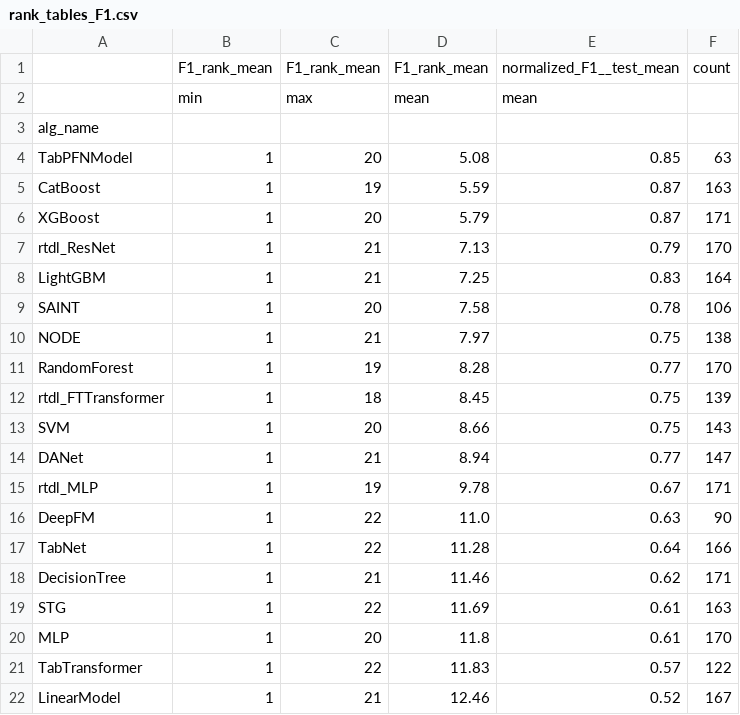
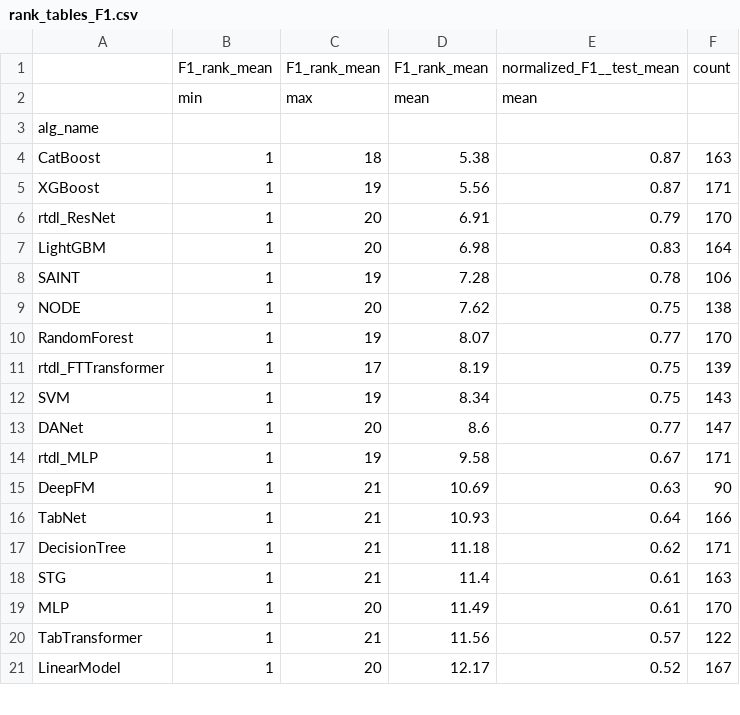
Before and after one commit to naszilla/tabzilla, a CSV file: tabzilla_analysis/results/rank_tables_F1.csv, drawn as a sheet; only a part is shown; the diff covers the shown part only.

```diff
--- a/tabzilla_analysis/results/rank_tables_F1.csv
+++ b/tabzilla_analysis/results/rank_tables_F1.csv
@@ -3,20 +3,19 @@
 alg_name,,,,,
-TabPFNModel,1,20,5.08,0.85,63
-CatBoost,1,19,5.59,0.87,163
-XGBoost,1,20,5.79,0.87,171
-rtdl_ResNet,1,21,7.13,0.79,170
-LightGBM,1,21,7.25,0.83,164
-SAINT,1,20,7.58,0.78,106
-NODE,1,21,7.97,0.75,138
-RandomForest,1,19,8.28,0.77,170
-rtdl_FTTransformer,1,18,8.45,0.75,139
-SVM,1,20,8.66,0.75,143
-DANet,1,21,8.94,0.77,147
-rtdl_MLP,1,19,9.78,0.67,171
-DeepFM,1,22,11.0,0.63,90
-TabNet,1,22,11.28,0.64,166
-DecisionTree,1,21,11.46,0.62,171
-STG,1,22,11.69,0.61,163
-MLP,1,20,11.8,0.61,170
-TabTransformer,1,22,11.83,0.57,122
-LinearModel,1,21,12.46,0.52,167
+CatBoost,1,18,5.38,0.87,163
+XGBoost,1,19,5.56,0.87,171
+rtdl_ResNet,1,20,6.91,0.79,170
+LightGBM,1,20,6.98,0.83,164
+SAINT,1,19,7.28,0.78,106
+NODE,1,20,7.62,0.75,138
+RandomForest,1,19,8.07,0.77,170
+rtdl_FTTransformer,1,17,8.19,0.75,139
+SVM,1,19,8.34,0.75,143
+DANet,1,20,8.6,0.77,147
+rtdl_MLP,1,19,9.58,0.67,171
+DeepFM,1,21,10.69,0.63,90
+TabNet,1,21,10.93,0.64,166
+DecisionTree,1,21,11.18,0.62,171
+STG,1,21,11.4,0.61,163
+MLP,1,20,11.49,0.61,170
+TabTransformer,1,21,11.56,0.57,122
+LinearModel,1,20,12.17,0.52,167
```
Also changed, not shown: 6 edited cells elsewhere in this file, tabzilla_analysis/results/rank_tables_Accuracy.csv, tabzilla_analysis/results/rank_tables_Log Loss.csv, 15 other files.
